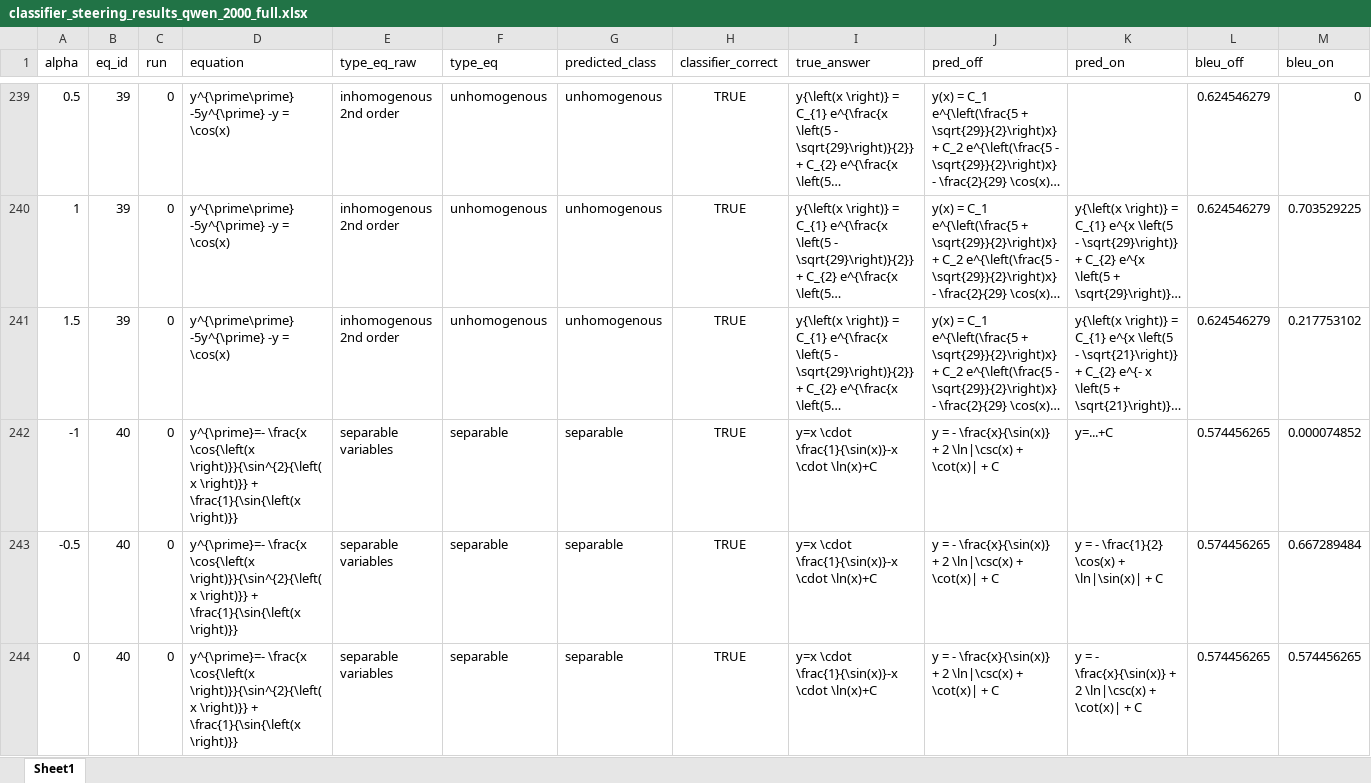
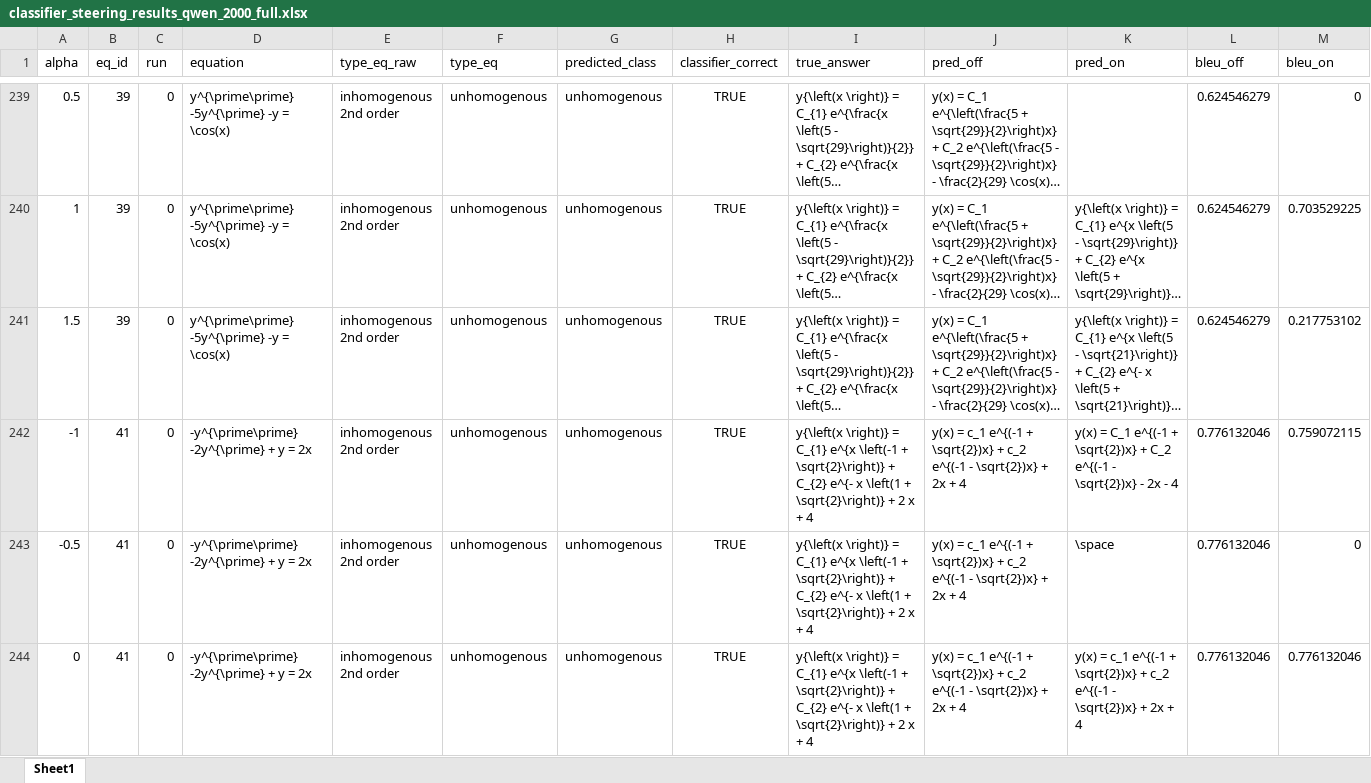
Before and after one commit to hse-scila/CognitiveRouting, an Excel workbook: data/results/2000tok/classifier_steering_results_qwen_2000_full.xlsx, sheet Sheet1, drawn as a sheet; only a part is shown, gaps mark what is left out; the shorter side is filled out with more unchanged rows; long unchanged cells end in …; values as stored, in another font and other column widths than the file's, no borders; rows hold the shown columns only; the diff covers the shown part only; the diff names each change by its address in the sheet, - before the commit and + after, or states it on an @@ line.

```diff
--- a/data/results/2000tok/classifier_steering_results_qwen_2000_full.xlsx (sheet Sheet1)
+++ b/data/results/2000tok/classifier_steering_results_qwen_2000_full.xlsx (sheet Sheet1)
-row 242: -1 | 40 | 0 | y^{\prime}=- \frac{x \cos{\left(x \right)}}{\sin^{2}{\left(x \right)}} + \frac{1}{\sin{\left(x \right)}} | separable variables | separable | separable | TRUE | y=x \cdot \frac{1}{\sin(x)}-x \cdot \ln(x)+C | y = - \frac{x}{\sin(x)} + 2 \ln|\csc(x) + \cot(x)| + C | y=...+C | 0.574456265 | 0.000074852
-row 243: -0.5 | 40 | 0 | y^{\prime}=- \frac{x \cos{\left(x \right)}}{\sin^{2}{\left(x \right)}} + \frac{1}{\sin{\left(x \right)}} | separable variables | separable | separable | TRUE | y=x \cdot \frac{1}{\sin(x)}-x \cdot \ln(x)+C | y = - \frac{x}{\sin(x)} + 2 \ln|\csc(x) + \cot(x)| + C | y = - \frac{1}{2} \cos(x) + \ln|\sin(x)| + C | 0.574456265 | 0.667289484
-row 244: 0 | 40 | 0 | y^{\prime}=- \frac{x \cos{\left(x \right)}}{\sin^{2}{\left(x \right)}} + \frac{1}{\sin{\left(x \right)}} | separable variables | separable | separable | TRUE | y=x \cdot \frac{1}{\sin(x)}-x \cdot \ln(x)+C | y = - \frac{x}{\sin(x)} + 2 \ln|\csc(x) + \cot(x)| + C | y = - \frac{x}{\sin(x)} + 2 \ln|\csc(x) + \cot(x)| + C | 0.574456265 | 0.574456265
```
Also changed, not shown: 9 removed rows elsewhere in this sheet, data/results/2000tok/classifier_steering_results_Reasoner_Zero_2000_full.xlsx, data/results/2000tok/classifier_steering_results_Reasoner_Zero_2000_short.xlsx, 30 other files.
